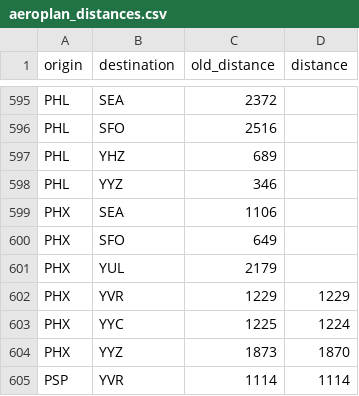
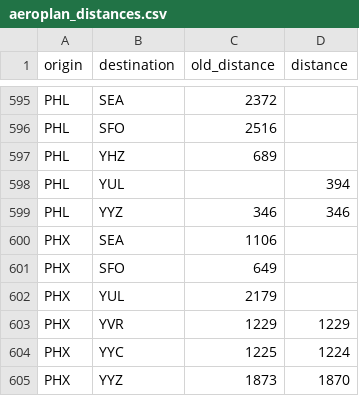
Before and after one commit to cowtool-llc/ac-sqd, a CSV file: src/main/resources/aeroplan_distances.csv, drawn as a sheet; only a part is shown, gaps mark what is left out; the shorter side is filled out with more unchanged rows.

Commit message:
Add/update multiple distances
• YYZ-PHL is still 346
• YUL-PHL is 394

```diff
--- a/src/main/resources/aeroplan_distances.csv
+++ b/src/main/resources/aeroplan_distances.csv
@@ -597,3 +597,4 @@ PHL,SFO,2516,
 PHL,YHZ,689,
-PHL,YYZ,346,
+PHL,YUL,,394
+PHL,YYZ,346,346
 PHX,SEA,1106,
```
